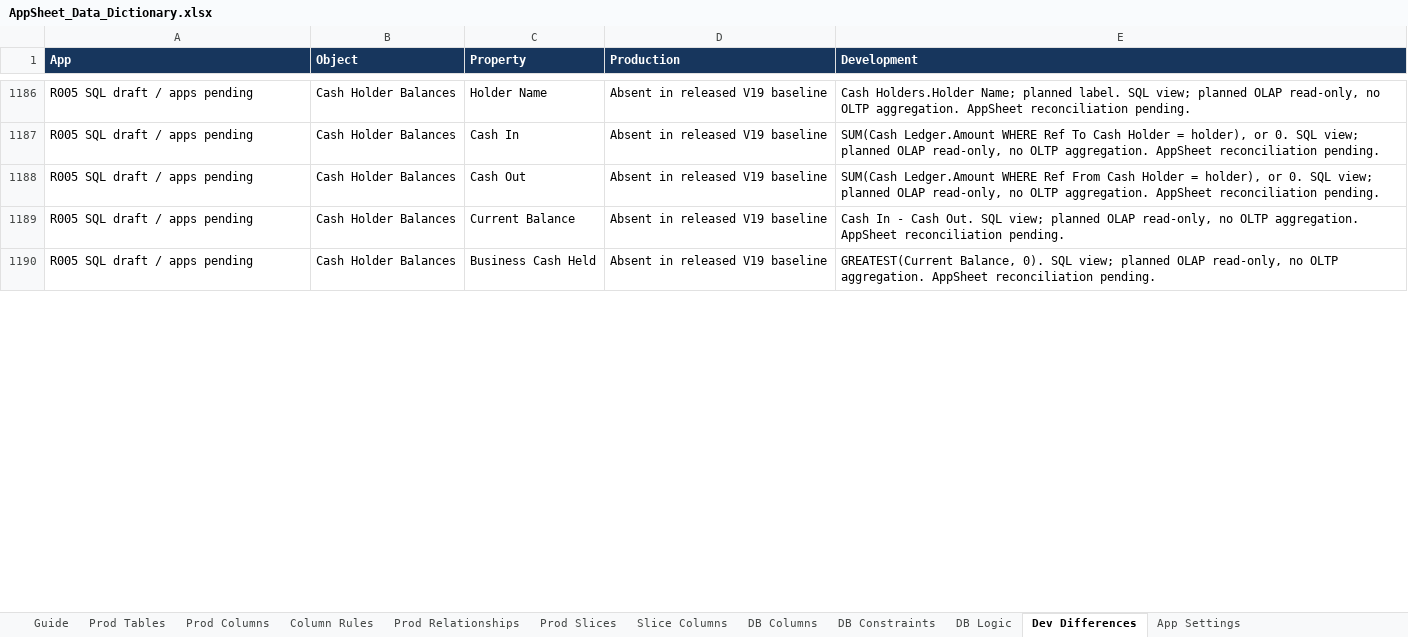
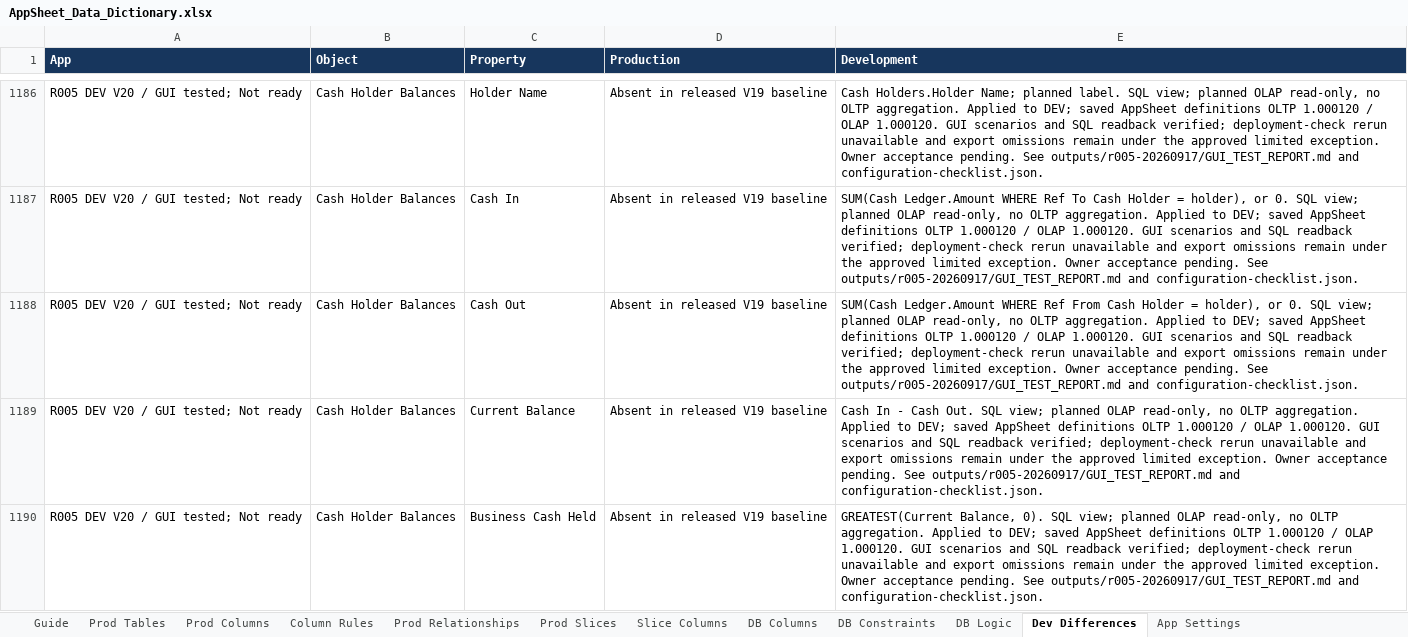
Before and after one commit to welct0407/MW-Credit-App, an Excel workbook: Documents/AppSheet_Data_Dictionary.xlsx, sheet Dev Differences, drawn as a sheet; only a part is shown, gaps mark what is left out; values as stored, in another font and other column widths than the file's, no borders; the diff covers the shown part only; the diff names each change by its address in the sheet, - before the commit and + after, or states it on an @@ line.

```diff
--- a/Documents/AppSheet_Data_Dictionary.xlsx (sheet Dev Differences)
+++ b/Documents/AppSheet_Data_Dictionary.xlsx (sheet Dev Differences)
-A1186:A1190 (App): R005 SQL draft / apps pending
+A1186:A1190 (App): R005 DEV V20 / GUI tested; Not ready
-E1186 (Development): …OLTP aggregation. AppSheet reconciliation pending.
+E1186 (Development): …OLTP aggregation. Applied to DEV; saved AppSheet definitions OLTP 1.000120 / OLAP 1.000120. GUI scenarios and SQL readback verified; deployment-check rerun unavailable and export omissions remain under the approved limited exception. Owner acceptance pending. See outputs/r005-20260917/GUI_TEST_REPORT.md and configuration-checklist.json.
-E1187 (Development): …OLTP aggregation. AppSheet reconciliation pending.
+E1187 (Development): …OLTP aggregation. Applied to DEV; saved AppSheet definitions OLTP 1.000120 / OLAP 1.000120. GUI scenarios and SQL readback verified; deployment-check rerun unavailable and export omissions remain under the approved limited exception. Owner acceptance pending. See outputs/r005-20260917/GUI_TEST_REPORT.md and configuration-checklist.json.
-E1188 (Development): …OLTP aggregation. AppSheet reconciliation pending.
+E1188 (Development): …OLTP aggregation. Applied to DEV; saved AppSheet definitions OLTP 1.000120 / OLAP 1.000120. GUI scenarios and SQL readback verified; deployment-check rerun unavailable and export omissions remain under the approved limited exception. Owner acceptance pending. See outputs/r005-20260917/GUI_TEST_REPORT.md and configuration-checklist.json.
-E1189 (Development): …OLTP aggregation. AppSheet reconciliation pending.
+E1189 (Development): …OLTP aggregation. Applied to DEV; saved AppSheet definitions OLTP 1.000120 / OLAP 1.000120. GUI scenarios and SQL readback verified; deployment-check rerun unavailable and export omissions remain under the approved limited exception. Owner acceptance pending. See outputs/r005-20260917/GUI_TEST_REPORT.md and configuration-checklist.json.
-E1190 (Development): …OLTP aggregation. AppSheet reconciliation pending.
+E1190 (Development): …OLTP aggregation. Applied to DEV; saved AppSheet definitions OLTP 1.000120 / OLAP 1.000120. GUI scenarios and SQL readback verified; deployment-check rerun unavailable and export omissions remain under the approved limited exception. Owner acceptance pending. See outputs/r005-20260917/GUI_TEST_REPORT.md and configuration-checklist.json.
```
Also changed, not shown: 69 added rows and 58 edited cells elsewhere in this sheet, 58 other files.
